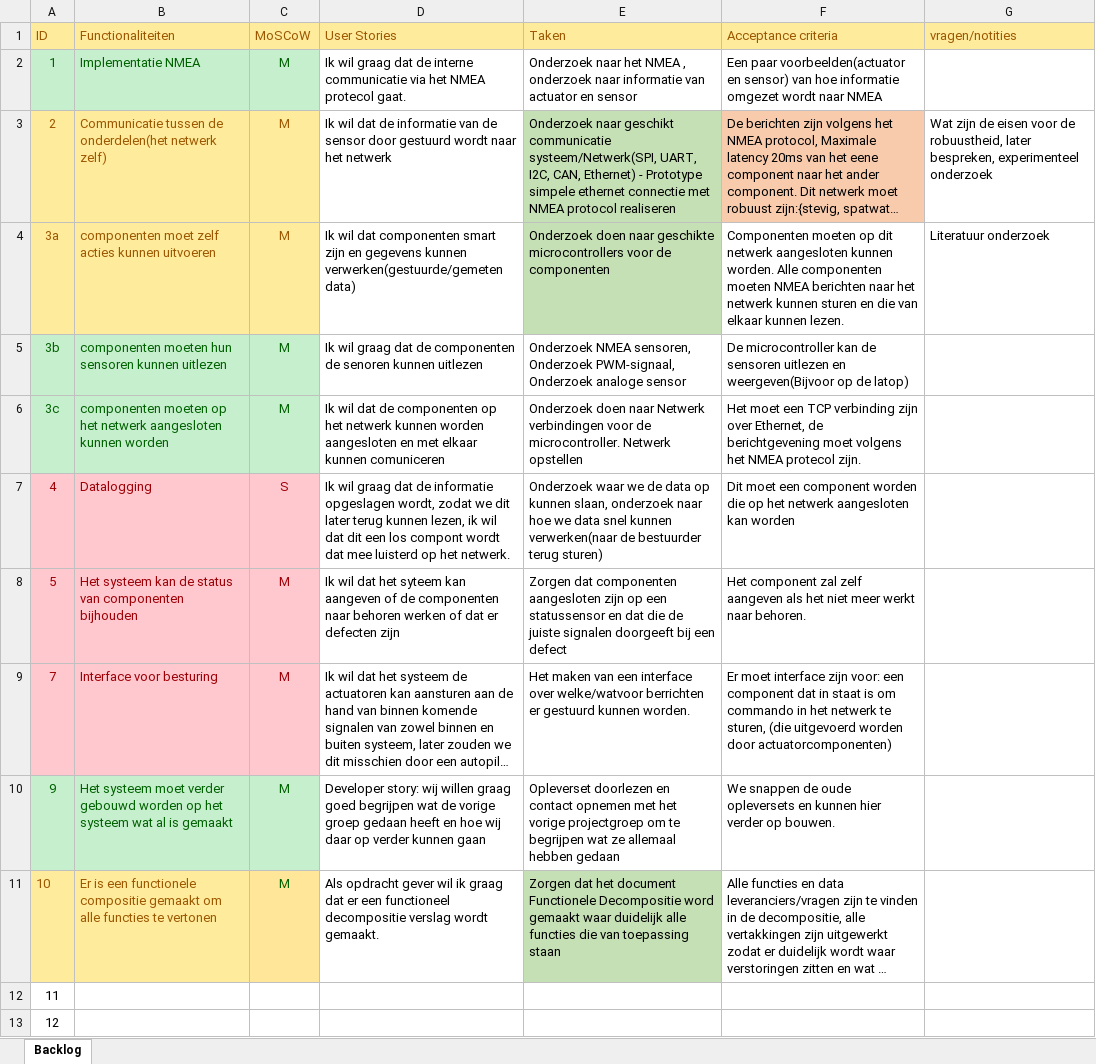
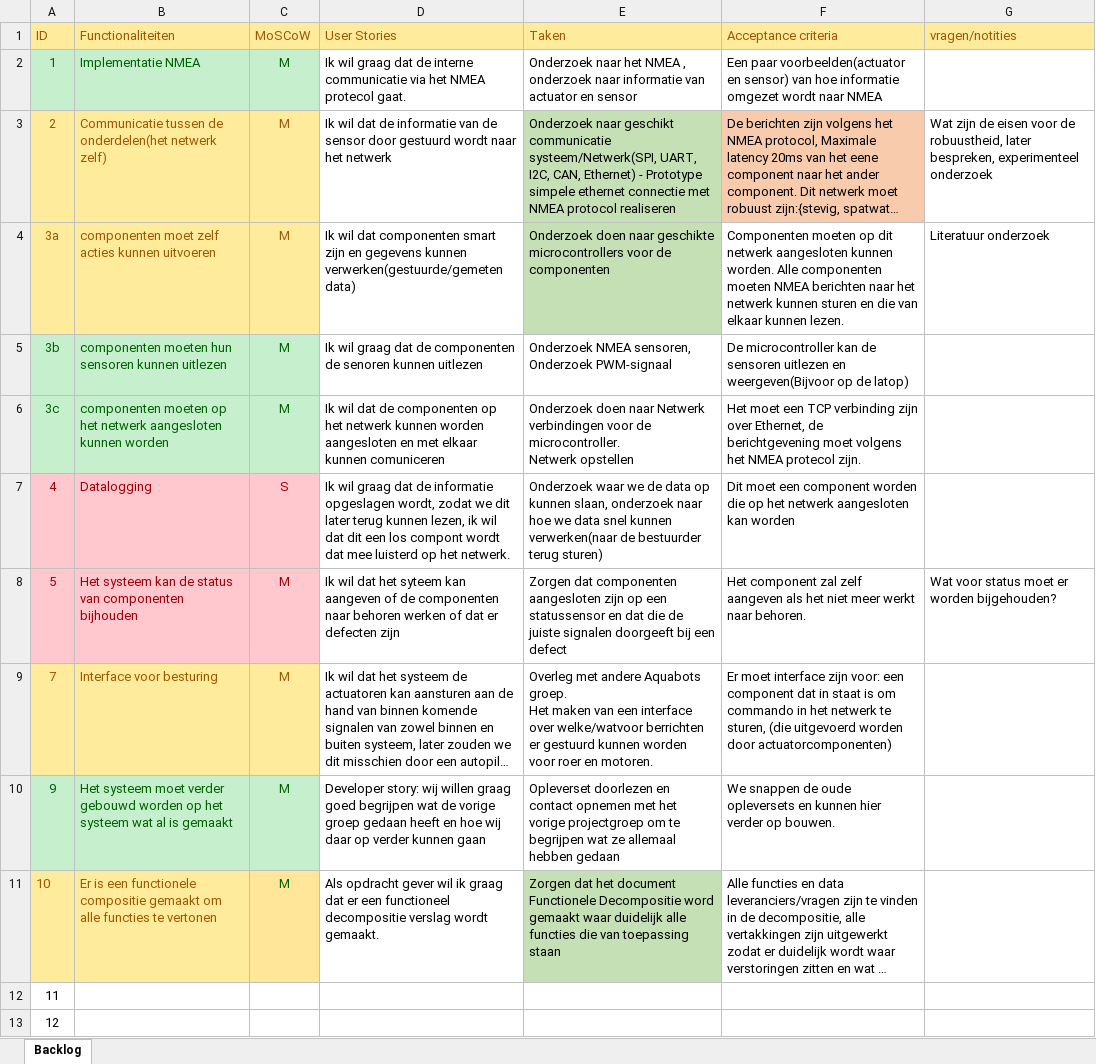
Before and after one commit to YJia-Git/Project-5-6, an Excel workbook: Documenten/productbacklog.xlsx, sheet Backlog, drawn as a sheet; only a part is shown; long unchanged cells end in …; values as stored, in another font and other column widths than the file's, no borders; ↵ is a line break in a cell; the diff names each change by its address in the sheet, - before the commit and + after, or states it on an @@ line.

Commit message:
update productbacklog

```diff
--- a/Documenten/productbacklog.xlsx (sheet Backlog)
+++ b/Documenten/productbacklog.xlsx (sheet Backlog)
-E2 (Taken): …en sensor
+E2 (Taken): …en sensor
-E5 (Taken): …sensoren, Onderzoek PWM-signaal, Onderzoek analoge sensor
+E5 (Taken): …sensoren, ↵ Onderzoek PWM-signaal
-E6 (Taken): …Netwerk opstellen
+E6 (Taken): …Netwerk opstellen
-G8 (vragen/notities): (empty)
+G8 (vragen/notities): Wat voor status moet er worden bijgehouden?
@@ A9:C9 fill: #FFC7CE → #FFEB9C, text colour: #9C0006 → #9C5700 @@
-E9 (Taken): Het maken van een interface over welke/watvoor berrichten er gestuurd kunnen worden.
+E9 (Taken): Overleg met andere Aquabots groep. ↵ Het maken van een interface over welke/watvoor berrichten er gestuurd kunnen worden voor roer en motoren.
```
